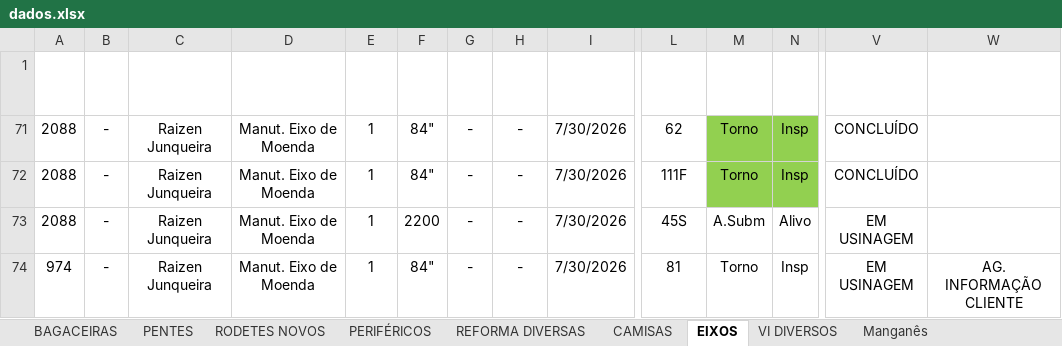
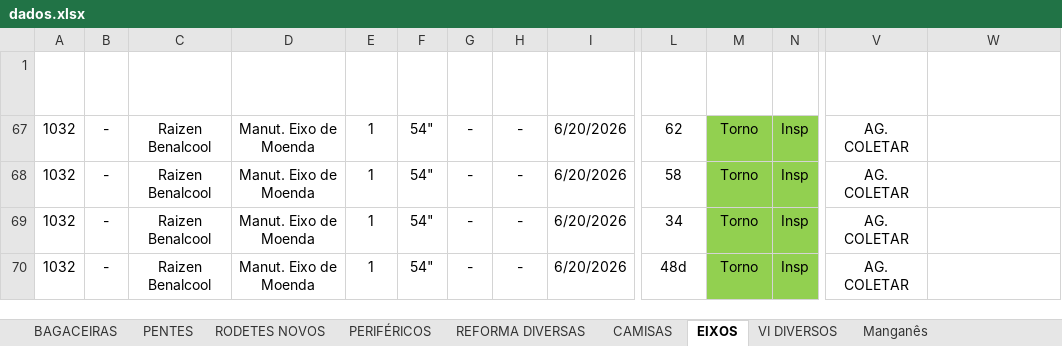
Before and after one commit to marcelodilena/carteira_prod, an Excel workbook: dados.xlsx, sheet EIXOS, drawn as a sheet; only a part is shown, gaps mark what is left out; values as stored, in another font and other column widths than the file's, no borders; conditional formats and table styles not drawn; removed rows and columns are numbered as before the commit, all else as after; rows hold the shown columns only; the diff names each change by its address in the sheet, - before the commit and + after, or states it on an @@ line.

```diff
--- a/dados.xlsx (sheet EIXOS)
+++ b/dados.xlsx (sheet EIXOS)
-A67:A68 (PV): 2088
+A67:A68 (PV): 1032
-C67:C68 (Cliente): Raizen Junqueira
+C67:C68 (Cliente): Raizen Benalcool
-F67:F68 (Bit): 84"
+F67:F68 (Bit): 54"
-I67:I68 (Prazo Entrega Eixo): 7/30/2026
+I67:I68 (Prazo Entrega Eixo): 6/20/2026
-V67:V68 (Status Usinagem): CONCLUÍDO
+V67:V68 (Status Usinagem): AG. COLETAR
-L68 (Nº Eixo): 111F
+L68 (Nº Eixo): 58
@@ row 73 hidden: 2088 | - | Raizen Junqueira | Manut. Eixo de Moenda | 1 | 2200 | - | - | 7/30/2026 | 45S | A.Subm | Alivo | EM USINAGEM @@
@@ row 69 unhidden: 1032 | - | Raizen Benalcool | Manut. Eixo de Moenda | 1 | 54" | - | - | 6/20/2026 | 34 | Torno | Insp | AG. COLETAR @@
-A70 (PV): 974
+A70 (PV): 1032
-C70 (Cliente): Raizen Junqueira
+C70 (Cliente): Raizen Benalcool
-F70 (Bit): 84"
+F70 (Bit): 54"
-I70 (Prazo Entrega Eixo): 7/30/2026
+I70 (Prazo Entrega Eixo): 6/20/2026
-L70 (Nº Eixo): 81
+L70 (Nº Eixo): 48d
-M70:N70 fill: none
+M70:N70 fill: #92D050
-V70 (Status Usinagem): EM USINAGEM
+V70 (Status Usinagem): AG. COLETAR
-W70 (Observação): AG. INFORMAÇÃO CLIENTE
+W70 (Observação): (empty)
```
Also changed, not shown: sheet CAMISAS, hidden cells.
